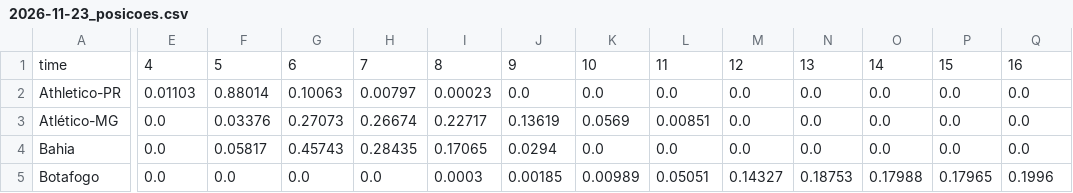
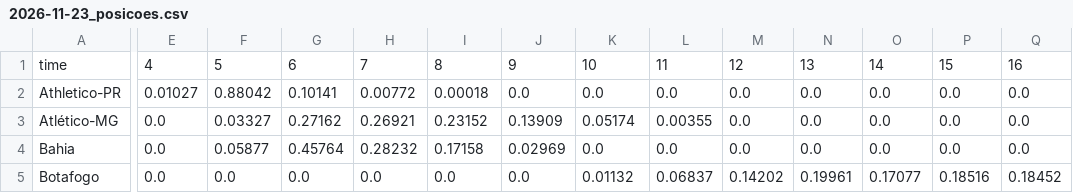
Before and after one commit to AndreiGitH/brasileirao-probabilidades, a CSV file: data/processed/simulacoes/2026-11-23_posicoes.csv, drawn as a sheet; only a part is shown, gaps mark what is left out; the diff covers the shown part only; the diff names each change by its address in the sheet, - before the commit and + after, or states it on an @@ line.

```diff
--- a/data/processed/simulacoes/2026-11-23_posicoes.csv
+++ b/data/processed/simulacoes/2026-11-23_posicoes.csv
-E2: 0.01103
+E2: 0.01027
-F2: 0.88014
+F2: 0.88042
-G2: 0.10063
+G2: 0.10141
-H2: 0.00797
+H2: 0.00772
-I2: 0.00023
+I2: 0.00018
-F3: 0.03376
+F3: 0.03327
-G3: 0.27073
+G3: 0.27162
-H3: 0.26674
+H3: 0.26921
-I3: 0.22717
+I3: 0.23152
-J3: 0.13619
+J3: 0.13909
-K3: 0.0569
+K3: 0.05174
-L3: 0.00851
+L3: 0.00355
-F4: 0.05817
+F4: 0.05877
-G4: 0.45743
+G4: 0.45764
-H4: 0.28435
+H4: 0.28232
-I4: 0.17065
+I4: 0.17158
-J4: 0.0294
+J4: 0.02969
-I5: 0.0003
+I5: 0.0
-J5: 0.00185
+J5: 0.0
-K5: 0.00989
+K5: 0.01132
-L5: 0.05051
+L5: 0.06837
-M5: 0.14327
+M5: 0.14202
-N5: 0.18753
+N5: 0.19961
-O5: 0.17988
+O5: 0.17077
-P5: 0.17965
+P5: 0.18516
-Q5: 0.1996
+Q5: 0.18452
```
Also changed, not shown: 94 edited cells elsewhere in this file, data/processed/jogos.csv, data/processed/simulacoes/2026-11-23.csv, 3 other files.
